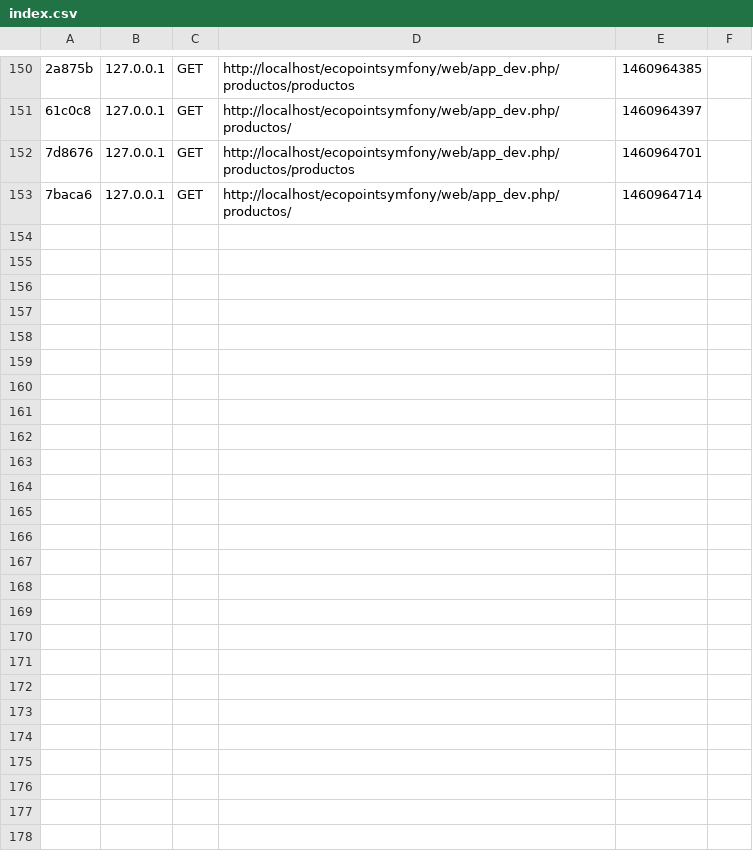
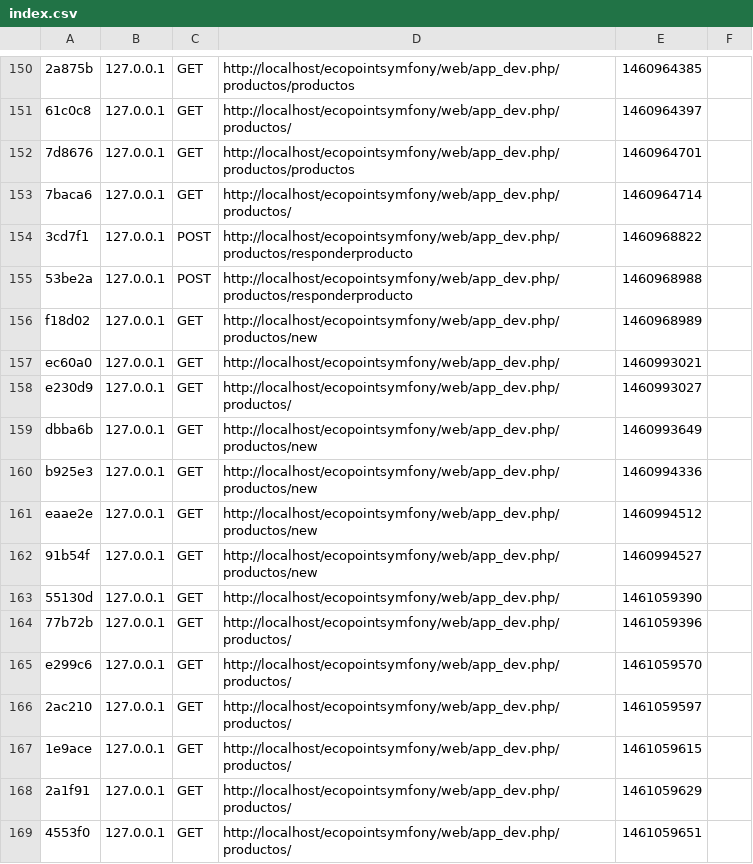
Before and after one commit to ivanes0212/ecopoint, a CSV file: app/cache/dev/profiler/index.csv, drawn as a sheet; only a part is shown, gaps mark what is left out; the diff names each change by its address in the sheet, - before the commit and + after, or states it on an @@ line.

```diff
--- a/app/cache/dev/profiler/index.csv
+++ b/app/cache/dev/profiler/index.csv
+row 154: 3cd7f1 | 127.0.0.1 | POST | http://localhost/ecopointsymfony/web/app_dev.php/productos/responderproducto | 1460968822
+row 155: 53be2a | 127.0.0.1 | POST | http://localhost/ecopointsymfony/web/app_dev.php/productos/responderproducto | 1460968988
+row 156: f18d02 | 127.0.0.1 | GET | http://localhost/ecopointsymfony/web/app_dev.php/productos/new | 1460968989
+row 157: ec60a0 | 127.0.0.1 | GET | http://localhost/ecopointsymfony/web/app_dev.php/ | 1460993021
+row 158: e230d9 | 127.0.0.1 | GET | http://localhost/ecopointsymfony/web/app_dev.php/productos/ | 1460993027
+row 159: dbba6b | 127.0.0.1 | GET | http://localhost/ecopointsymfony/web/app_dev.php/productos/new | 1460993649
+row 160: b925e3 | 127.0.0.1 | GET | http://localhost/ecopointsymfony/web/app_dev.php/productos/new | 1460994336
+row 161: eaae2e | 127.0.0.1 | GET | http://localhost/ecopointsymfony/web/app_dev.php/productos/new | 1460994512
+row 162: 91b54f | 127.0.0.1 | GET | http://localhost/ecopointsymfony/web/app_dev.php/productos/new | 1460994527
+row 163: 55130d | 127.0.0.1 | GET | http://localhost/ecopointsymfony/web/app_dev.php/ | 1461059390
+row 164: 77b72b | 127.0.0.1 | GET | http://localhost/ecopointsymfony/web/app_dev.php/productos/ | 1461059396
+row 165: e299c6 | 127.0.0.1 | GET | http://localhost/ecopointsymfony/web/app_dev.php/productos/ | 1461059570
+row 166: 2ac210 | 127.0.0.1 | GET | http://localhost/ecopointsymfony/web/app_dev.php/productos/ | 1461059597
+row 167: 1e9ace | 127.0.0.1 | GET | http://localhost/ecopointsymfony/web/app_dev.php/productos/ | 1461059615
+row 168: 2a1f91 | 127.0.0.1 | GET | http://localhost/ecopointsymfony/web/app_dev.php/productos/ | 1461059629
+row 169: 4553f0 | 127.0.0.1 | GET | http://localhost/ecopointsymfony/web/app_dev.php/productos/ | 1461059651
```
Also changed, not shown: 25 other files.
